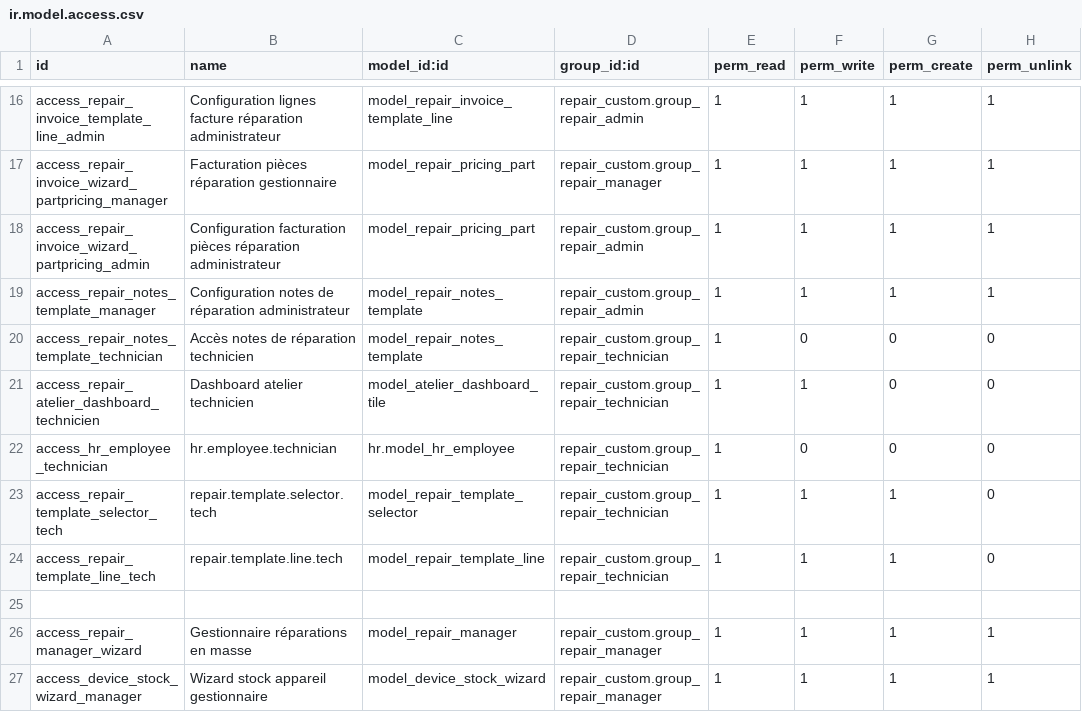
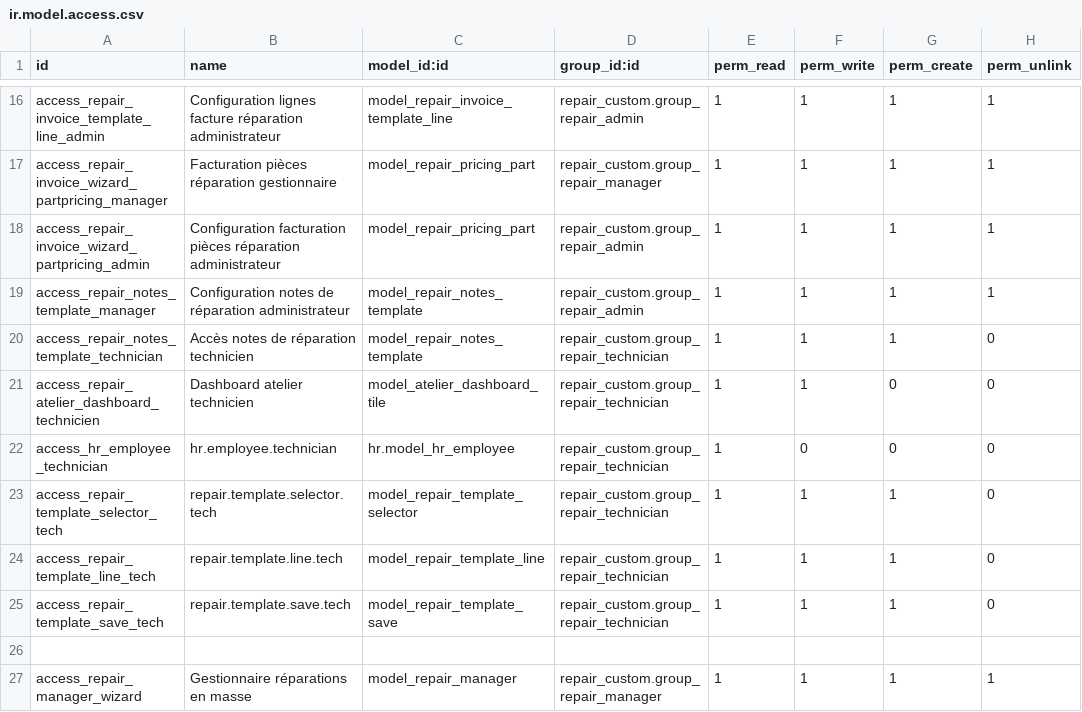
Before and after one commit to 1gosh/custom_addons, a CSV file: repair_custom/security/ir.model.access.csv, drawn as a sheet; only a part is shown, gaps mark what is left out; the shorter side is filled out with more unchanged rows.

```diff
--- a/repair_custom/security/ir.model.access.csv
+++ b/repair_custom/security/ir.model.access.csv
@@ -19,3 +19,3 @@ access_repair_invoice_wizard_partpricing_admin,Configuration facturation pièces
 access_repair_notes_template_manager,Configuration notes de réparation administrateur,model_repair_notes_template,repair_custom.group_repair_admin,1,1,1,1
-access_repair_notes_template_technician,Accès notes de réparation technicien,model_repair_notes_template,repair_custom.group_repair_technician,1,0,0,0
+access_repair_notes_template_technician,Accès notes de réparation technicien,model_repair_notes_template,repair_custom.group_repair_technician,1,1,1,0
 access_repair_atelier_dashboard_technicien,Dashboard atelier technicien,model_atelier_dashboard_tile,repair_custom.group_repair_technician,1,1,0,0
@@ -24,2 +24,3 @@ access_repair_template_selector_tech,repair.template.selector.tech,model_repair_
 access_repair_template_line_tech,repair.template.line.tech,model_repair_template_line,repair_custom.group_repair_technician,1,1,1,0
+access_repair_template_save_tech,repair.template.save.tech,model_repair_template_save,repair_custom.group_repair_technician,1,1,1,0
 
```
Also changed, not shown: 3 other files.
